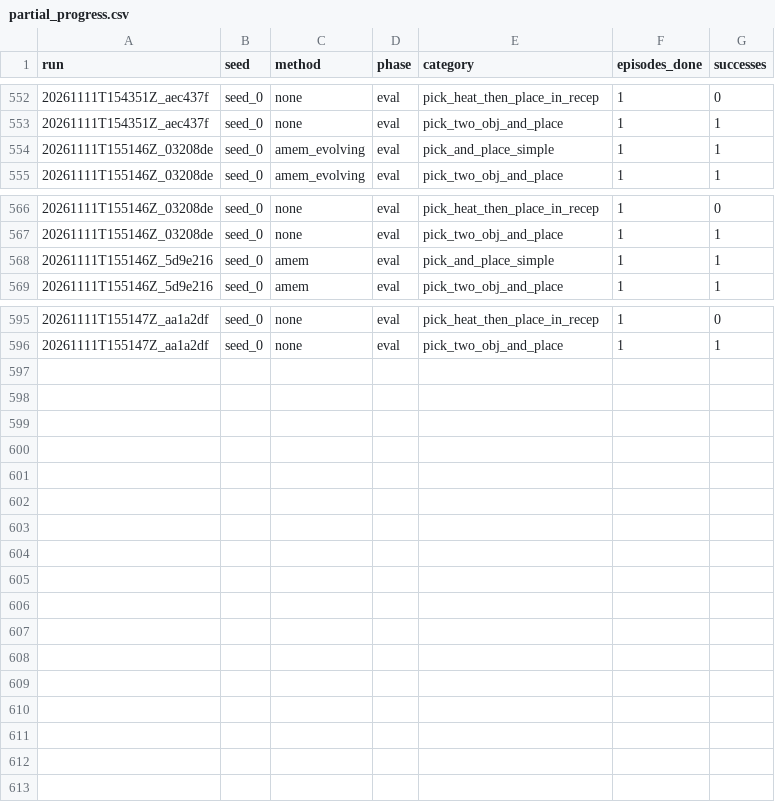
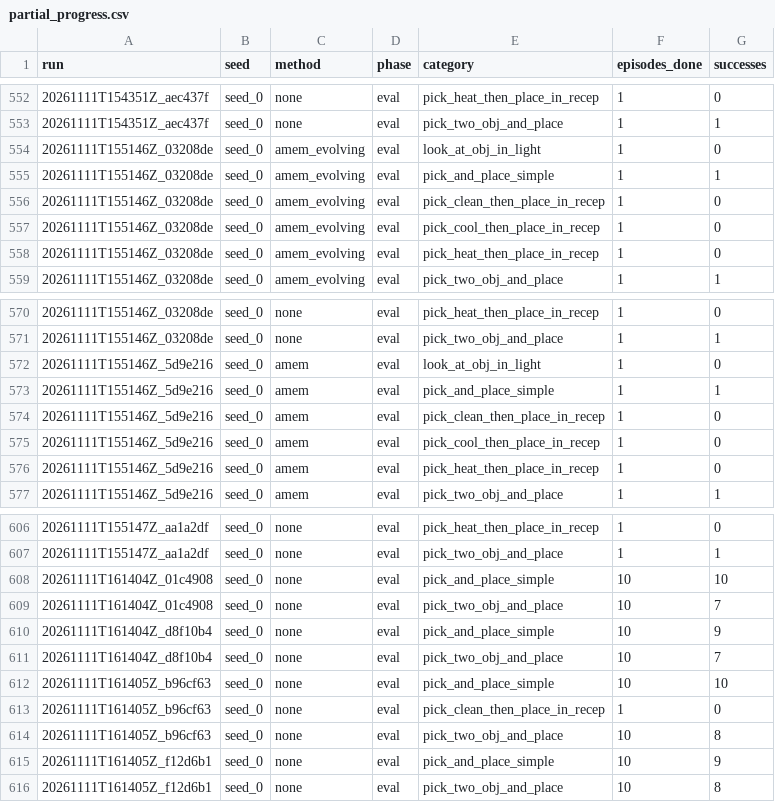
Before and after one commit to Vedant2100/evo-mem-bench, a CSV file: reports/bender/partial_progress.csv, drawn as a sheet; only a part is shown, gaps mark what is left out; the diff covers the shown part only.

Commit message:
bender results update 2026-11-11 08:24

```diff
--- a/reports/bender/partial_progress.csv
+++ b/reports/bender/partial_progress.csv
@@ -553,3 +553,7 @@ run,seed,method,phase,category,episodes_done,successes
 20261111T154351Z_aec437f,seed_0,none,eval,pick_two_obj_and_place,1,1
+20261111T155146Z_03208de,seed_0,amem_evolving,eval,look_at_obj_in_light,1,0
 20261111T155146Z_03208de,seed_0,amem_evolving,eval,pick_and_place_simple,1,1
+20261111T155146Z_03208de,seed_0,amem_evolving,eval,pick_clean_then_place_in_recep,1,0
+20261111T155146Z_03208de,seed_0,amem_evolving,eval,pick_cool_then_place_in_recep,1,0
+20261111T155146Z_03208de,seed_0,amem_evolving,eval,pick_heat_then_place_in_recep,1,0
 20261111T155146Z_03208de,seed_0,amem_evolving,eval,pick_two_obj_and_place,1,1
@@ -567,3 +571,7 @@ run,seed,method,phase,category,episodes_done,successes
 20261111T155146Z_03208de,seed_0,none,eval,pick_two_obj_and_place,1,1
+20261111T155146Z_5d9e216,seed_0,amem,eval,look_at_obj_in_light,1,0
 20261111T155146Z_5d9e216,seed_0,amem,eval,pick_and_place_simple,1,1
+20261111T155146Z_5d9e216,seed_0,amem,eval,pick_clean_then_place_in_recep,1,0
+20261111T155146Z_5d9e216,seed_0,amem,eval,pick_cool_then_place_in_recep,1,0
+20261111T155146Z_5d9e216,seed_0,amem,eval,pick_heat_then_place_in_recep,1,0
 20261111T155146Z_5d9e216,seed_0,amem,eval,pick_two_obj_and_place,1,1
@@ -596 +607,10 @@ run,seed,method,phase,category,episodes_done,successes
 20261111T155147Z_aa1a2df,seed_0,none,eval,pick_two_obj_and_place,1,1
+20261111T161404Z_01c4908,seed_0,none,eval,pick_and_place_simple,10,10
+20261111T161404Z_01c4908,seed_0,none,eval,pick_two_obj_and_place,10,7
+20261111T161404Z_d8f10b4,seed_0,none,eval,pick_and_place_simple,10,9
+20261111T161404Z_d8f10b4,seed_0,none,eval,pick_two_obj_and_place,10,7
+20261111T161405Z_b96cf63,seed_0,none,eval,pick_and_place_simple,10,10
+20261111T161405Z_b96cf63,seed_0,none,eval,pick_clean_then_place_in_recep,1,0
+20261111T161405Z_b96cf63,seed_0,none,eval,pick_two_obj_and_place,10,8
+20261111T161405Z_f12d6b1,seed_0,none,eval,pick_and_place_simple,10,9
+20261111T161405Z_f12d6b1,seed_0,none,eval,pick_two_obj_and_place,10,8
```
Also changed, not shown: 3 added rows elsewhere in this file, 2 other files.
